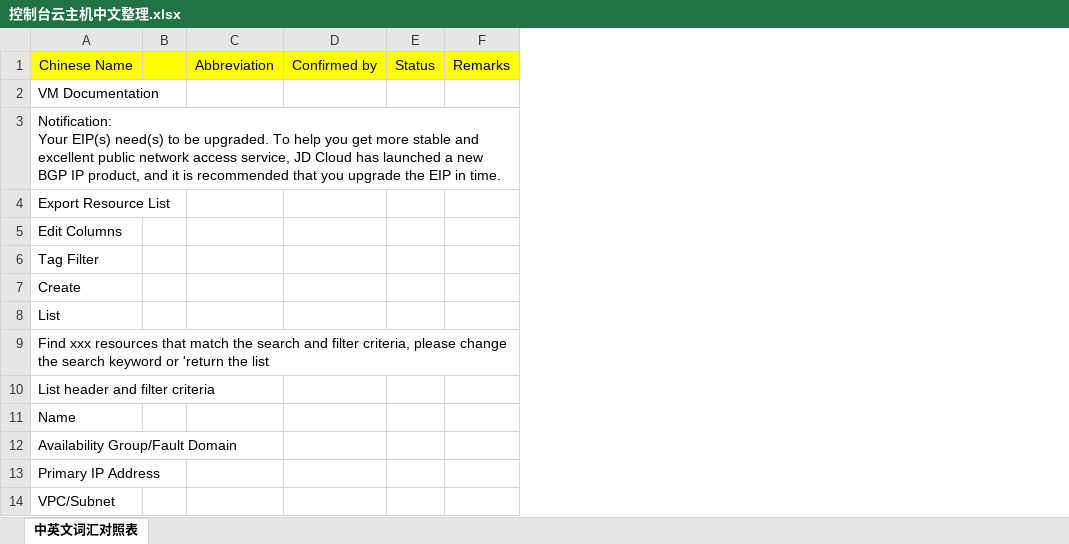
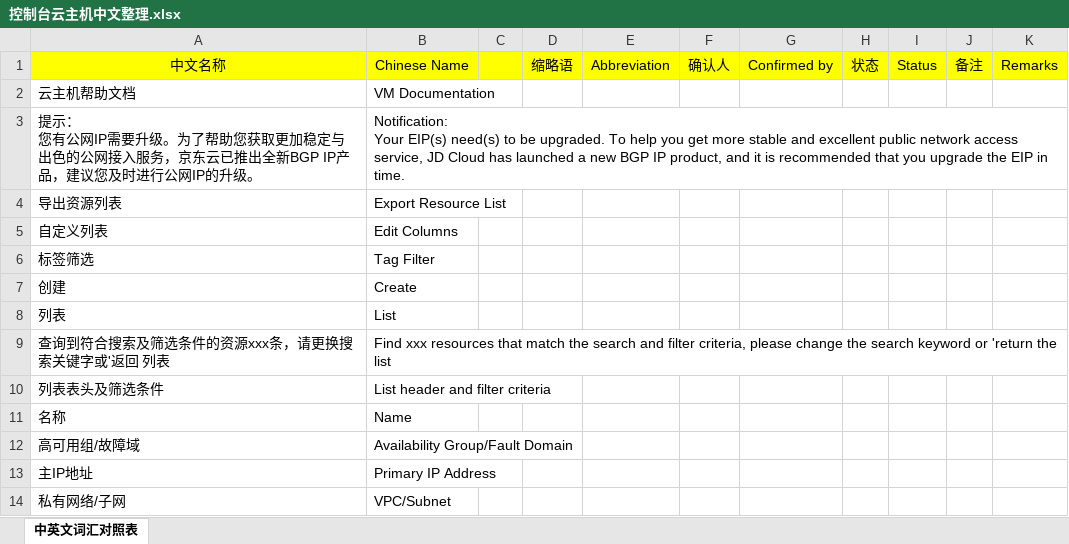
Before and after one commit to lasdf1234/en, an Excel workbook: console/Elastic-Compute/控制台云主机中文整理.xlsx, sheet 中英文词汇对照表, drawn as a sheet; only a part is shown; values as stored, in another font and other column widths than the file's, no borders; ↵ is a line break in a cell; the diff names each change by its address in the sheet, - before the commit and + after, or states it on an @@ line.

```diff
--- a/console/Elastic-Compute/控制台云主机中文整理.xlsx (sheet 中英文词汇对照表)
+++ b/console/Elastic-Compute/控制台云主机中文整理.xlsx (sheet 中英文词汇对照表)
+column A, rows 1-14: 中文名称 | 云主机帮助文档 | 提示： ↵ 您有公网IP需要升级。为了帮助您获取更加稳定与出色的公网接入服务，京东云已推出全新BGP IP产品，建议您及时进行公网IP的升级。 | 导出资源列表 | 自定义列表 | 标签筛选 | 创建 | 列表 | 查询到符合搜索及筛选条件的资源xxx条，请更换搜索关键字或'返回 列表 | 列表表头及筛选条件 | 名称 | 高可用组/故障域 | 主IP地址 | 私有网络/子网
+column D, row 1: 缩略语
+column F, row 1: 确认人
+column H, row 1: 状态
+column J, row 1: 备注
```
Also changed, not shown: console/Cloud-Security/基础防护&IP高防 控制台中文.xlsx, console/Elastic-Compute/iaas控制台-云硬盘-中文.xlsx, 7 other files.
